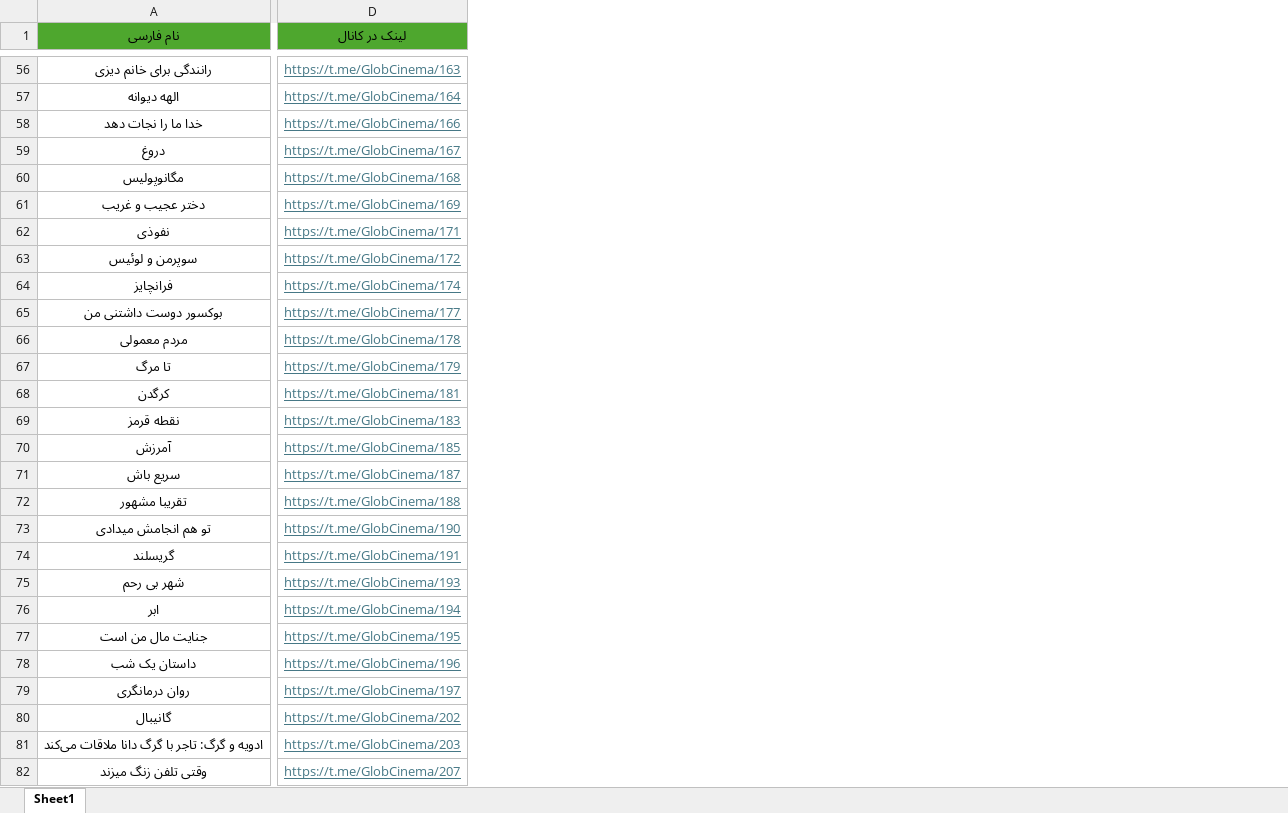
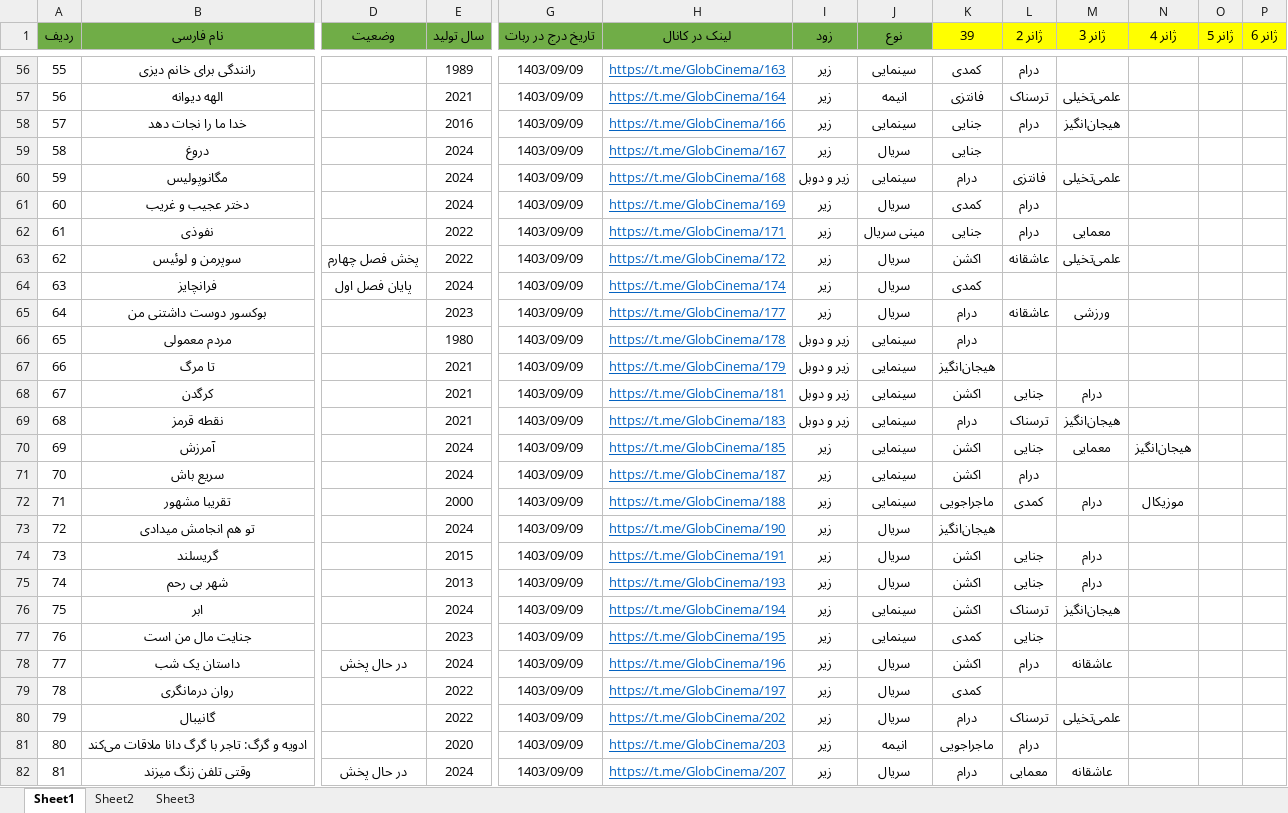
Before and after one commit to SajjadAsadiPro/HyperLinkBot, an Excel workbook: tempFile.xlsx, sheet Sheet1, drawn as a sheet; only a part is shown, gaps mark what is left out; values as stored, in another font and other column widths than the file's, no borders; addresses are those after the commit; the diff covers the shown part only; the diff names each change by its address in the sheet, - before the commit and + after, or states it on an @@ line.

```diff
--- a/tempFile.xlsx (sheet Sheet1)
+++ b/tempFile.xlsx (sheet Sheet1)
+sheet tab: Sheet2
+sheet tab: Sheet3
+column A (ردیف), rows 56-82: 55 | 56 | 57 | 58 | 59 | 60 | 61 | 62 | 63 | 64 | 65 | 66 | 67 | 68 | 69 | 70 | 71 | 72 | 73 | 74 | 75 | 76 | 77 | 78 | 79 | 80 | 81
+column D (وضعیت), rows 63-82: پخش فصل چهارم | پایان فصل اول |  |  |  |  |  |  |  |  |  |  |  |  |  | در حال پخش |  |  |  | در حال پخش
+column E (سال تولید), rows 56-82: 1989 | 2021 | 2016 | 2024 | 2024 | 2024 | 2022 | 2022 | 2024 | 2023 | 1980 | 2021 | 2021 | 2021 | 2024 | 2024 | 2000 | 2024 | 2015 | 2013 | 2024 | 2023 | 2024 | 2022 | 2022 | 2020 | 2024
+column G (تاریخ درج در ربات), rows 56-82: all 1403/09/09
+column I (زود), rows 56-82: زیر | زیر | زیر | زیر | زیر و دوبل | زیر | زیر | زیر | زیر | زیر | زیر و دوبل | زیر و دوبل | زیر و دوبل | زیر و دوبل | زیر | زیر | زیر | زیر | زیر | زیر | زیر | زیر | زیر | زیر | زیر | زیر | زیر
+column J (نوع), rows 56-82: سینمایی | انیمه | سینمایی | سریال | سینمایی | سریال | مینی سریال | سریال | سریال | سریال | سینمایی | سینمایی | سینمایی | سینمایی | سینمایی | سینمایی | سینمایی | سریال | سریال | سریال | سینمایی | سینمایی | سریال | سریال | سریال | انیمه | سریال
+column K (39), rows 56-82: کمدی | فانتزی | جنایی | جنایی | درام | کمدی | جنایی | اکشن | کمدی | درام | درام | هیجان‌انگیز | اکشن | درام | اکشن | اکشن | ماجراجویی | هیجان‌انگیز | اکشن | اکشن | اکشن | کمدی | اکشن | کمدی | درام | ماجراجویی | درام
+column L (ژانر 2), rows 56-82: درام | ترسناک | درام |  | فانتزی | درام | درام | عاشقانه |  | عاشقانه |  |  | جنایی | ترسناک | جنایی | درام | کمدی |  | جنایی | جنایی | ترسناک | جنایی | درام |  | ترسناک | درام | معمایی
+column M (ژانر 3), rows 57-82: علمی‌تخیلی | هیجان‌انگیز |  | علمی‌تخیلی |  | معمایی | علمی‌تخیلی |  | ورزشی |  |  | درام | هیجان‌انگیز | معمایی |  | درام |  | درام | درام | هیجان‌انگیز |  | عاشقانه |  | علمی‌تخیلی |  | عاشقانه
+column N (ژانر 4), rows 70-72: هیجان‌انگیز |  | موزیکال
+column O (ژانر 5), empty
+column P (ژانر 6), empty
-B1 fill: #4EA72E
+B1 fill: #70AD47
-H1 fill: #4EA72E
+H1 fill: #70AD47
-H56:H82 text colour: #467886
+H56:H82 text colour: #0563C1
```
Also changed, not shown: 652 added rows and cell formats elsewhere in this sheet, 1 other file.
